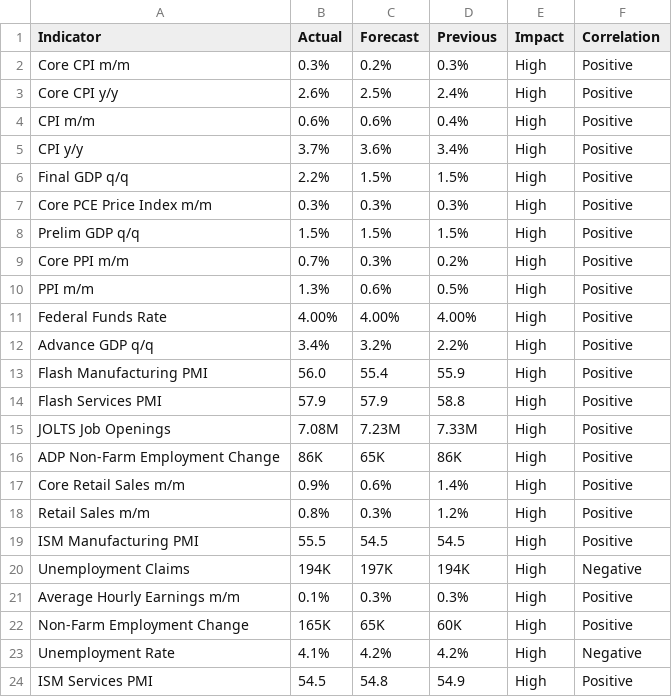
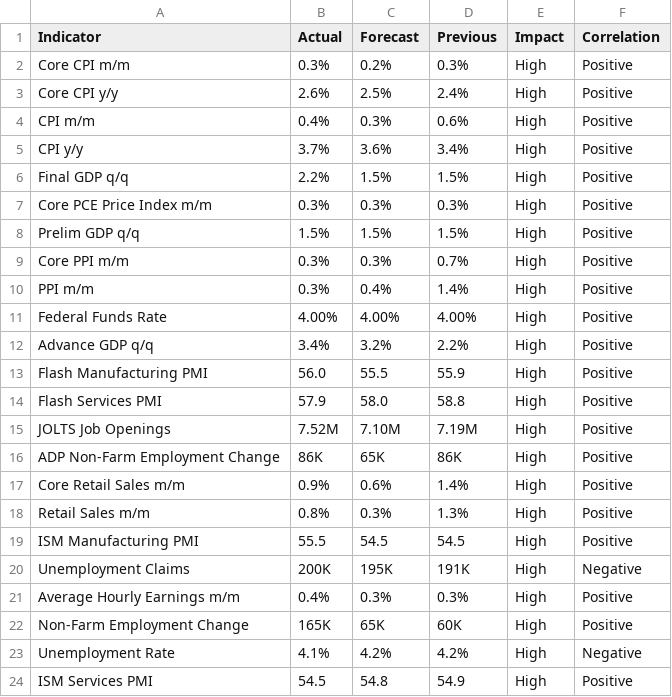
Before and after one commit to nithish72-web/macrolens, a CSV file: data.csv, drawn as a sheet.

Commit message:
Modify economic indicators in data.csv
Updated CPI and employment data in data.csv.

```diff
--- a/data.csv
+++ b/data.csv
@@ -3,3 +3,3 @@ Core CPI m/m,0.3%,0.2%,0.3%,High,Positive
 Core CPI y/y,2.6%,2.5%,2.4%,High,Positive
-CPI m/m,0.6%,0.6%,0.4%,High,Positive
+CPI m/m,0.4%,0.3%,0.6%,High,Positive
 CPI y/y,3.7%,3.6%,3.4%,High,Positive
@@ -8,15 +8,15 @@ Core PCE Price Index m/m,0.3%,0.3%,0.3%,High,Positive
 Prelim GDP q/q,1.5%,1.5%,1.5%,High,Positive
-Core PPI m/m,0.7%,0.3%,0.2%,High,Positive
-PPI m/m,1.3%,0.6%,0.5%,High,Positive
+Core PPI m/m,0.3%,0.3%,0.7%,High,Positive
+PPI m/m,0.3%,0.4%,1.4%,High,Positive
 Federal Funds Rate,4.00%,4.00%,4.00%,High,Positive
 Advance GDP q/q,3.4%,3.2%,2.2%,High,Positive
-Flash Manufacturing PMI,56.0,55.4,55.9,High,Positive
-Flash Services PMI,57.9,57.9,58.8,High,Positive
-JOLTS Job Openings,7.08M,7.23M,7.33M,High,Positive
+Flash Manufacturing PMI,56.0,55.5,55.9,High,Positive
+Flash Services PMI,57.9,58.0,58.8,High,Positive
+JOLTS Job Openings,7.52M,7.10M,7.19M,High,Positive
 ADP Non-Farm Employment Change,86K,65K,86K,High,Positive
 Core Retail Sales m/m,0.9%,0.6%,1.4%,High,Positive
-Retail Sales m/m,0.8%,0.3%,1.2%,High,Positive
+Retail Sales m/m,0.8%,0.3%,1.3%,High,Positive
 ISM Manufacturing PMI,55.5,54.5,54.5,High,Positive
-Unemployment Claims,194K,197K,194K,High,Negative
-Average Hourly Earnings m/m,0.1%,0.3%,0.3%,High,Positive
+Unemployment Claims,200K,195K,191K,High,Negative
+Average Hourly Earnings m/m,0.4%,0.3%,0.3%,High,Positive
 Non-Farm Employment Change,165K,65K,60K,High,Positive
```
